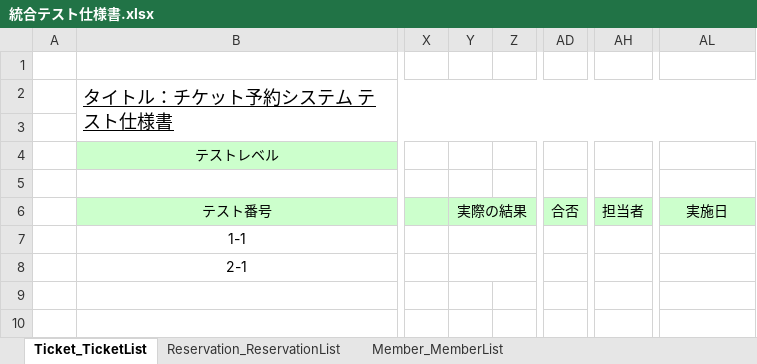
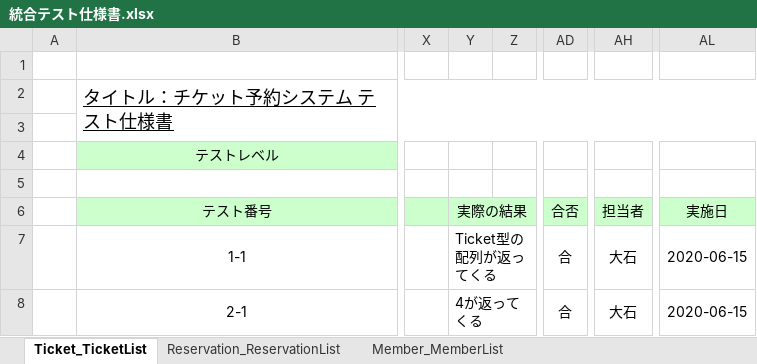
Before and after one commit to s-oishi/testRepo02, an Excel workbook: 第三反復/05実装_テスト(受け入れ)/統合テスト仕様書.xlsx, sheet Ticket_TicketList, drawn as a sheet; only a part is shown, gaps mark what is left out; values as stored, in another font and other column widths than the file's, no borders; the diff names each change by its address in the sheet, - before the commit and + after, or states it on an @@ line.

```diff
--- a/第三反復/05実装_テスト(受け入れ)/統合テスト仕様書.xlsx (sheet Ticket_TicketList)
+++ b/第三反復/05実装_テスト(受け入れ)/統合テスト仕様書.xlsx (sheet Ticket_TicketList)
-Y7 (実際の結果): (empty)
+Y7 (実際の結果): Ticket型の配列が返ってくる
-AD7:AD8 (合否): (empty)
+AD7:AD8 (合否): 合
-AH7:AH8 (担当者): (empty)
+AH7:AH8 (担当者): 大石
-AL7:AL8 (実施日): (empty)
+AL7:AL8 (実施日): 2020-06-15
-Y8 (実際の結果): (empty)
+Y8 (実際の結果): 4が返ってくる
```
Also changed, not shown: sheet Reservation_ReservationList, sheet Member_MemberList.
